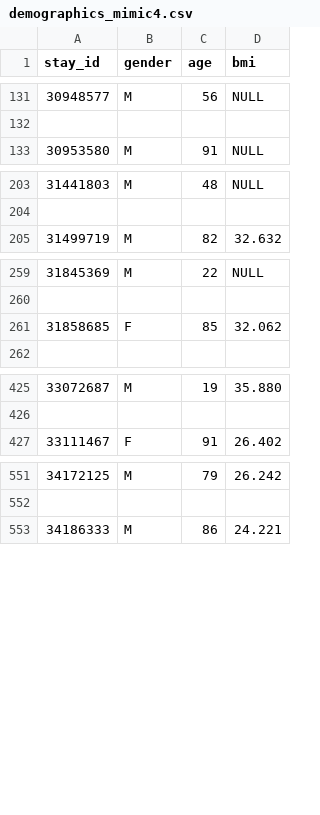
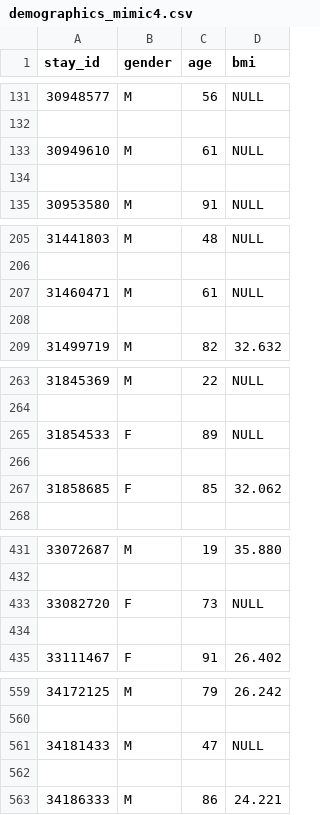
Before and after one commit to AgatheZ/Master-Project, a CSV file: MIMIC_IV/demographics_mimic4.csv, drawn as a sheet; only a part is shown, gaps mark what is left out; the diff covers the shown part only.

Commit message:
changed demographics

```diff
--- a/MIMIC_IV/demographics_mimic4.csv
+++ b/MIMIC_IV/demographics_mimic4.csv
@@ -132,2 +132,4 @@ stay_id,gender,age,bmi
 
+30949610,M,61,NULL
+
 30953580,M,91,NULL
@@ -204,2 +206,4 @@ stay_id,gender,age,bmi
 
+31460471,M,61,NULL
+
 31499719,M,82,32.632
@@ -260,2 +264,4 @@ stay_id,gender,age,bmi
 
+31854533,F,89,NULL
+
 31858685,F,85,32.062
@@ -426,2 +432,4 @@ stay_id,gender,age,bmi
 
+33082720,F,73,NULL
+
 33111467,F,91,26.402
@@ -552,2 +560,4 @@ stay_id,gender,age,bmi
 
+34181433,M,47,NULL
+
 34186333,M,86,24.221
```
Also changed, not shown: 12 added rows elsewhere in this file, 6 other files.
